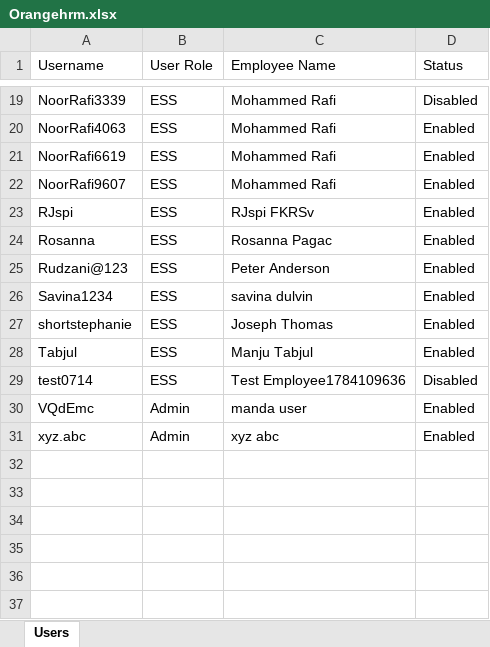
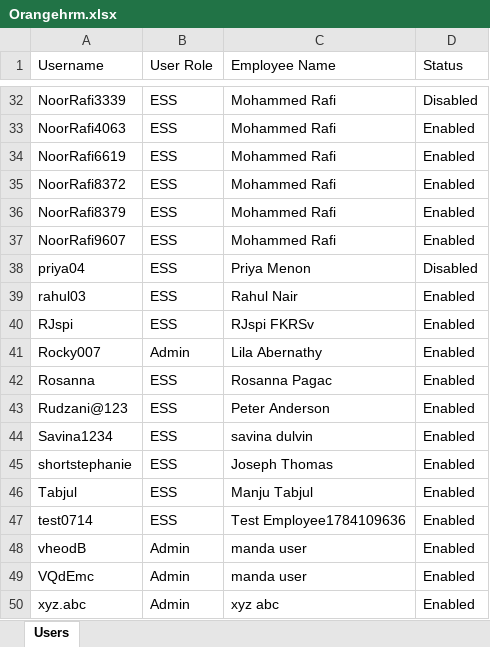
Before and after one commit to Akash-Yadav1/OrangeHRMPlaywright, an Excel workbook: Orangehrm.xlsx, sheet Users, drawn as a sheet; only a part is shown, gaps mark what is left out; values as stored, in another font and other column widths than the file's, no borders; addresses are those after the commit; the diff covers the shown part only; the diff names each change by its address in the sheet, - before the commit and + after, or states it on an @@ line.

```diff
--- a/Orangehrm.xlsx (sheet Users)
+++ b/Orangehrm.xlsx (sheet Users)
+row 35: NoorRafi8372 | ESS | Mohammed Rafi | Enabled
+row 36: NoorRafi8379 | ESS | Mohammed Rafi | Enabled
+row 38: priya04 | ESS | Priya Menon | Disabled
+row 39: rahul03 | ESS | Rahul Nair | Enabled
+row 41: Rocky007 | Admin | Lila Abernathy | Enabled
-D47 (Status): Disabled
+D47 (Status): Enabled
+row 48: vheodB | Admin | manda user | Enabled
```
Also changed, not shown: 13 added rows elsewhere in this sheet, 2 other files.
